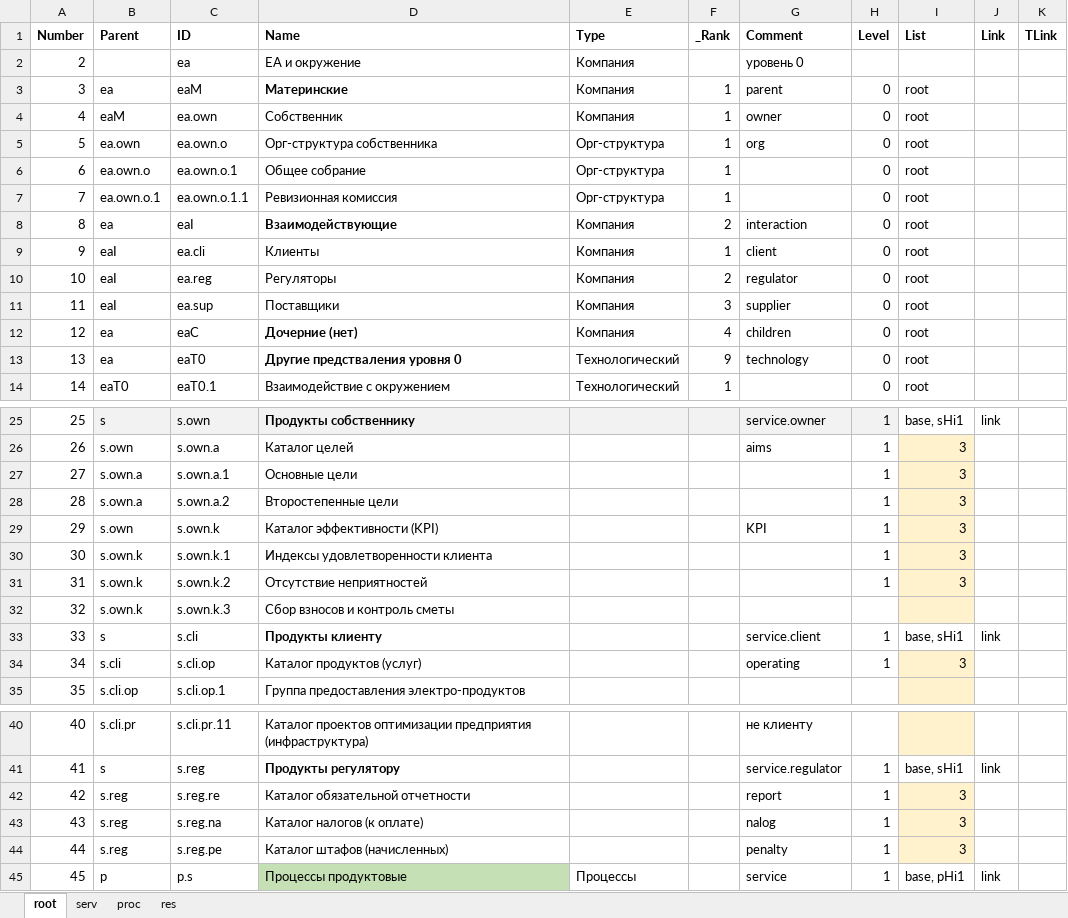
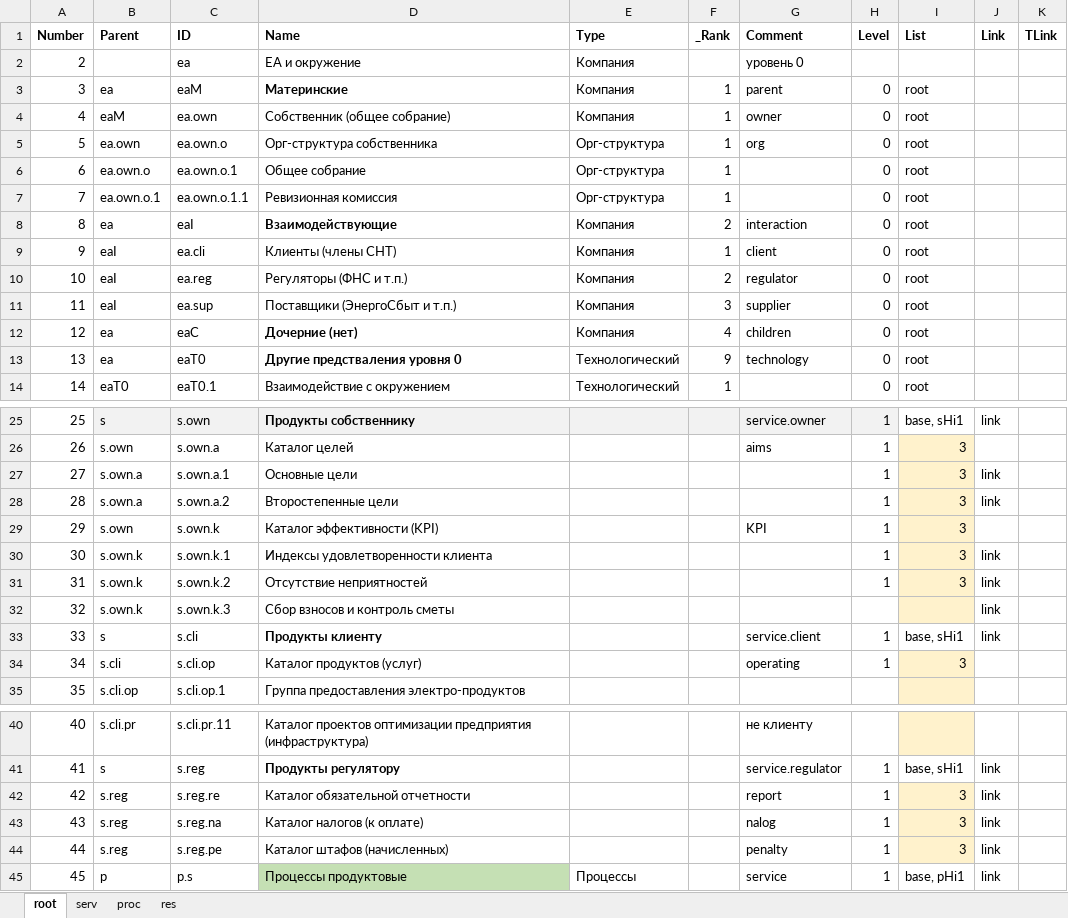
Before and after one commit to bpmbpm/EA-example, an Excel workbook: ea1.xlsx, sheet root, drawn as a sheet; only a part is shown, gaps mark what is left out; values as stored, in another font and other column widths than the file's, no borders; the diff names each change by its address in the sheet, - before the commit and + after, or states it on an @@ line.

Commit message:
Add files via upload

```diff
--- a/ea1.xlsx (sheet root)
+++ b/ea1.xlsx (sheet root)
-D4 (Name): Собственник
+D4 (Name): Собственник (общее собрание)
-D9 (Name): Клиенты
+D9 (Name): Клиенты (члены СНТ)
-D10 (Name): Регуляторы
+D10 (Name): Регуляторы (ФНС и т.п.)
-D11 (Name): Поставщики
+D11 (Name): Поставщики (ЭнергоСбыт и т.п.)
-J27:J28 (Link): (empty)
+J27:J28 (Link): link
-J30:J32 (Link): (empty)
+J30:J32 (Link): link
-J42:J44 (Link): (empty)
+J42:J44 (Link): link
```
Also changed, not shown: sheet serv.
